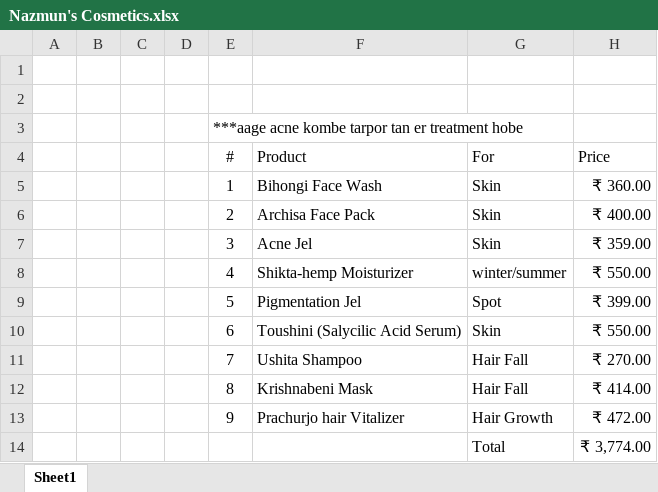
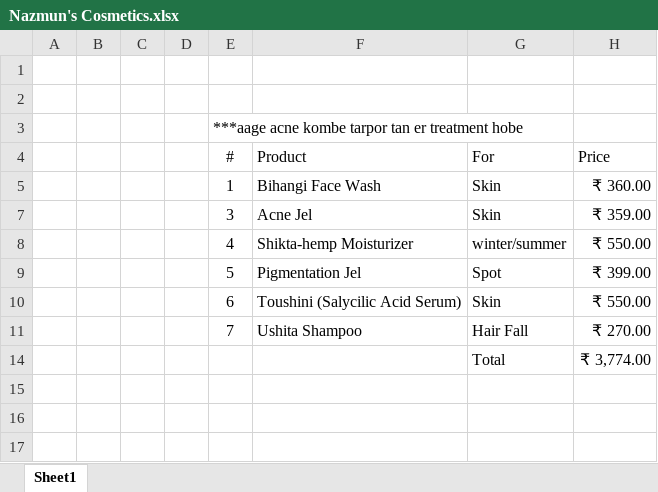
Before and after one commit to nbadsha/asma, an Excel workbook: Nazmun's Cosmetics.xlsx, sheet Sheet1, drawn as a sheet; values as stored, in another font and other column widths than the file's, no borders; table styles not drawn; the diff names each change by its address in the sheet, - before the commit and + after, or states it on an @@ line.

Commit message:
Add files via upload

```diff
--- a/Nazmun's Cosmetics.xlsx (sheet Sheet1)
+++ b/Nazmun's Cosmetics.xlsx (sheet Sheet1)
-F5 (Product): Bihongi Face Wash
+F5 (Product): Bihangi Face Wash
@@ row 6 hidden:  |  |  |  | 2 | Archisa Face Pack | Skin | ₹ 400.00 @@
@@ row 12 hidden:  |  |  |  | 8 | Krishnabeni Mask | Hair Fall | ₹ 414.00 @@
@@ row 13 hidden:  |  |  |  | 9 | Prachurjo hair Vitalizer | Hair Growth | ₹ 472.00 @@
```
